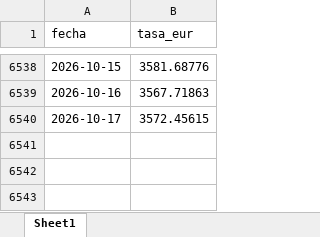
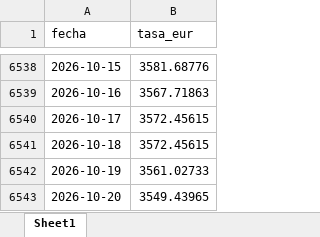
Before and after one commit to victorferreiradev/Cambio-Colombia, an Excel workbook: data/tasa_eur.xlsx, sheet Sheet1, drawn as a sheet; only a part is shown, gaps mark what is left out; values as stored, in another font and other column widths than the file's, no borders; the diff names each change by its address in the sheet, - before the commit and + after, or states it on an @@ line.

```diff
--- a/data/tasa_eur.xlsx (sheet Sheet1)
+++ b/data/tasa_eur.xlsx (sheet Sheet1)
+row 6541: 2026-10-18 | 3572.45615
+row 6542: 2026-10-19 | 3561.02733
+row 6543: 2026-10-20 | 3549.43965
```
Also changed, not shown: data/tasa_usd.xlsx, 1 other file.
